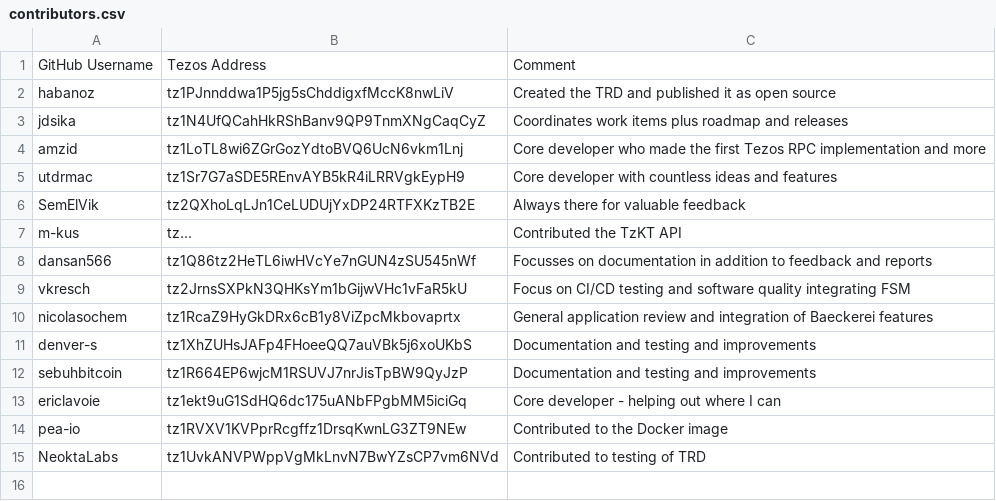
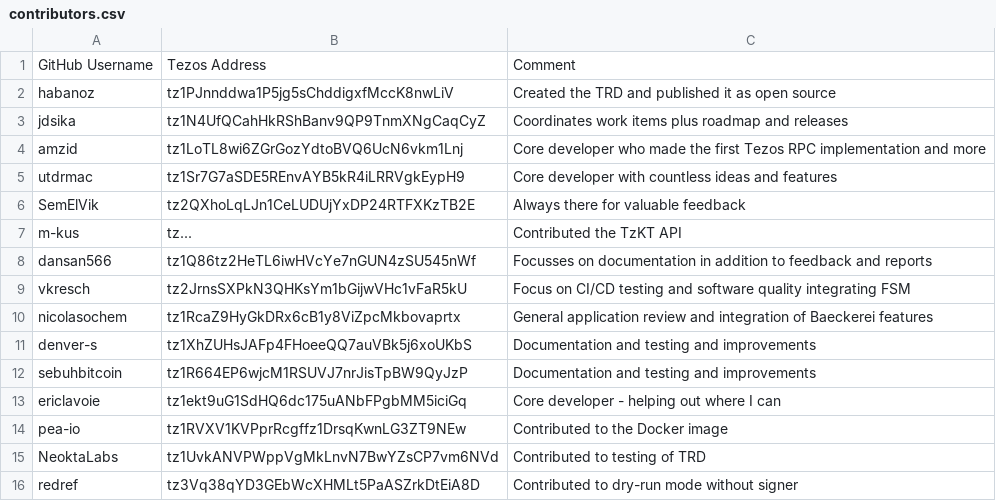
Before and after one commit to tezos-reward-distributor-organization/tezos-reward-distributor, a CSV file: contributors.csv, drawn as a sheet; the diff names each change by its address in the sheet, - before the commit and + after, or states it on an @@ line.

Commit message:
Do not check signer/validate address in dry run mode (#615)
* Do not check signer in dry run mode
* Update contributors.csv
* Contributor: redref, Effort=1h
* Reviewer: vkresch, Effort=0.5h

```diff
--- a/contributors.csv
+++ b/contributors.csv
+row 16: redref | tz3Vq38qYD3GEbWcXHMLt5PaASZrkDtEiA8D | Contributed to dry-run mode without signer
```
Also changed, not shown: 3 other files.
